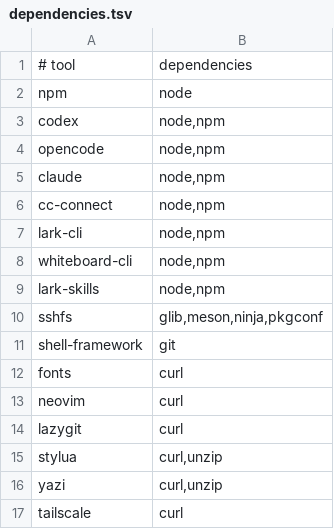
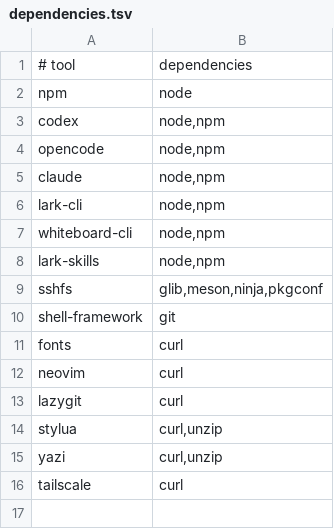
Before and after one commit to GJHan3/dotfiles, a TSV file: bootstrap/dependencies.tsv, drawn as a sheet; the diff names each change by its address in the sheet, - before the commit and + after, or states it on an @@ line.

```diff
--- a/bootstrap/dependencies.tsv
+++ b/bootstrap/dependencies.tsv
-row 6: cc-connect | node,npm
```
Also changed, not shown: bootstrap/tools.tsv, 4 other files.
